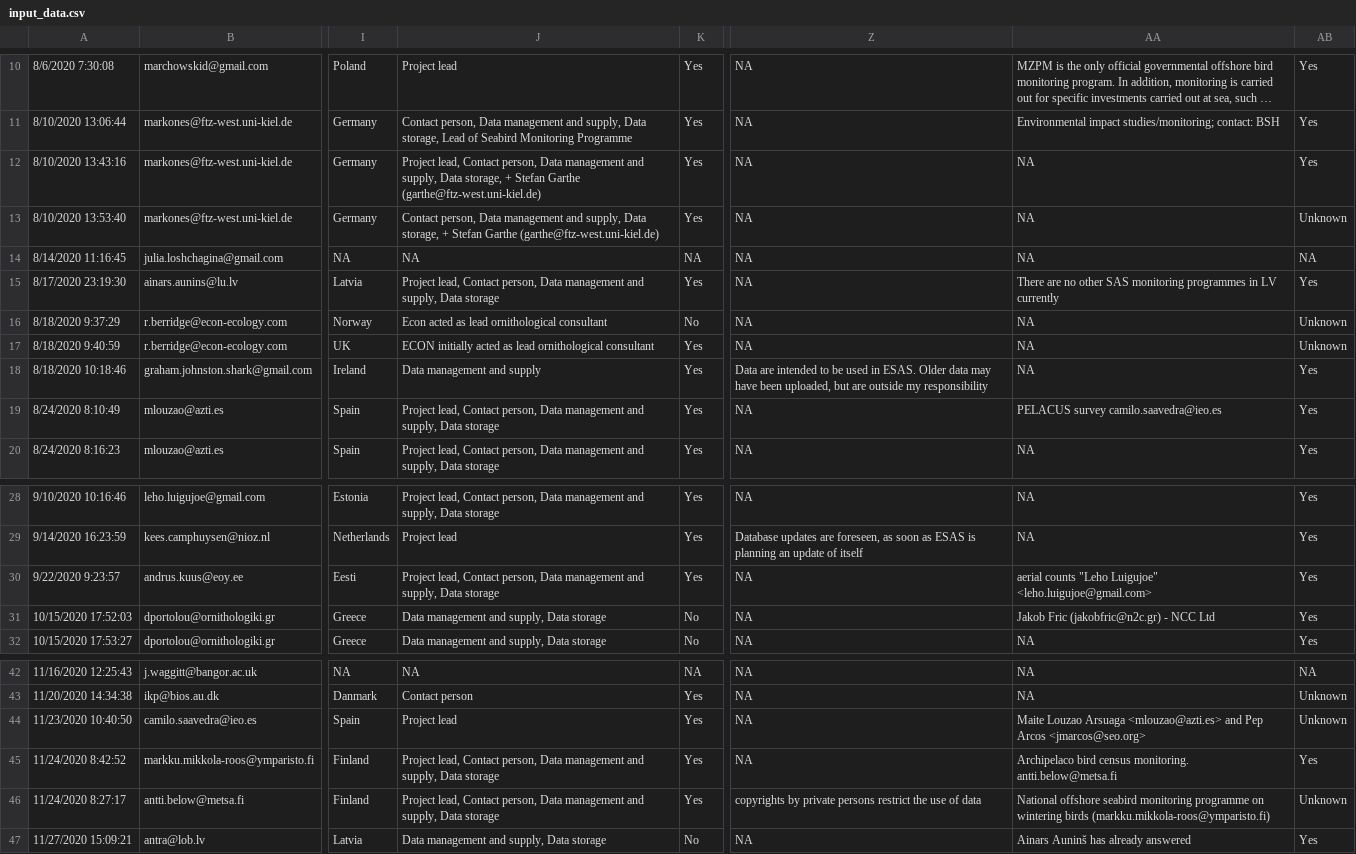
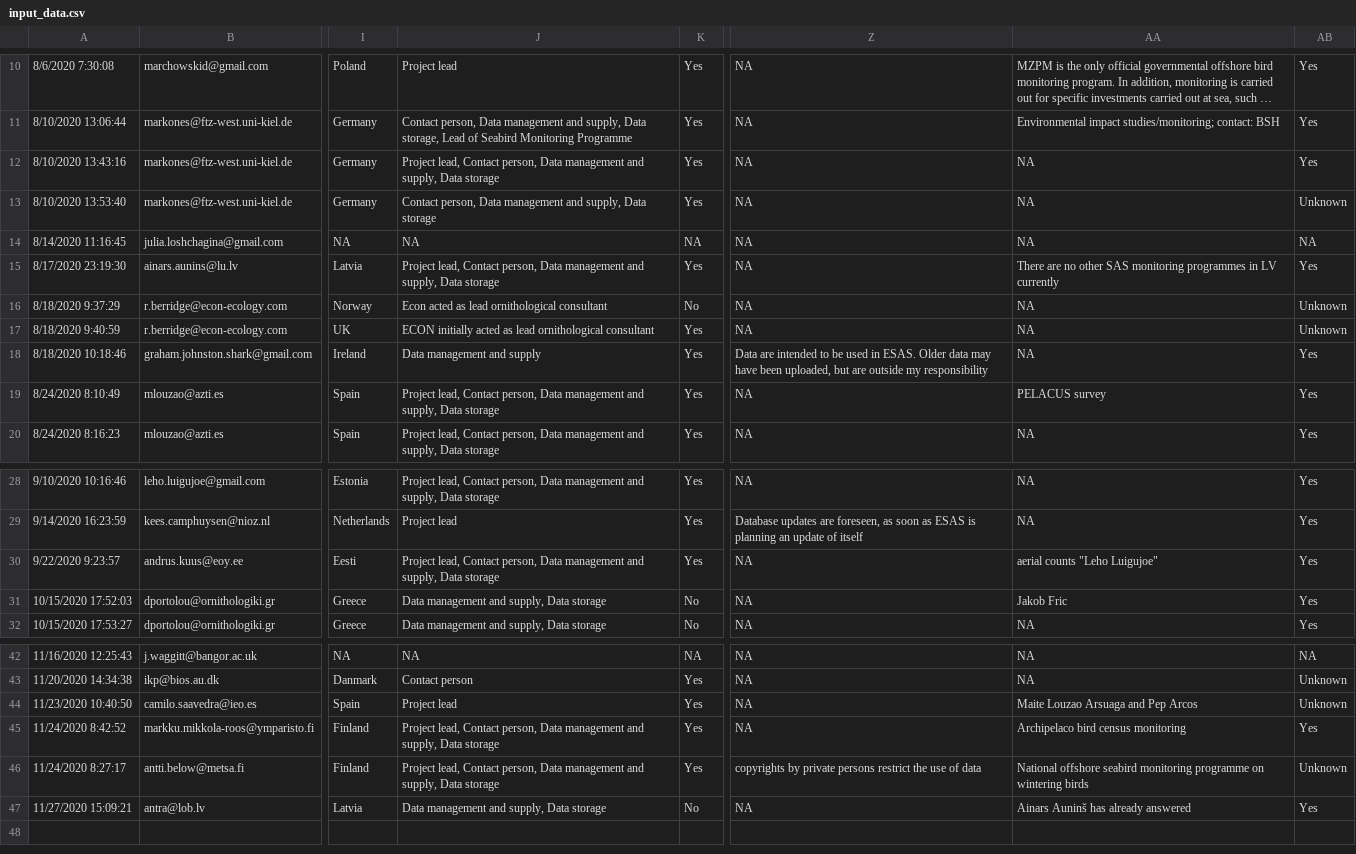
Before and after one commit to inbo/esas-revitalize, a CSV file: data/input/input_data.csv, drawn as a sheet; only a part is shown, gaps mark what is left out; long unchanged cells end in …; the diff names each change by its address in the sheet, - before the commit and + after, or states it on an @@ line.

```diff
--- a/data/input/input_data.csv
+++ b/data/input/input_data.csv
-J12: …supply, Data storage, + Stefan Garthe (garthe@ftz-west.uni-kiel.de)
+J12: …supply, Data storage
-J13: …supply, Data storage, + Stefan Garthe (garthe@ftz-west.uni-kiel.de)
+J13: …supply, Data storage
-AA19: PELACUS survey camilo.saavedra@ieo.es
+AA19: PELACUS survey
-AA30: aerial counts "Leho Luigujoe" <leho.luigujoe@gmail.com>
+AA30: aerial counts "Leho Luigujoe"
-AA31: Jakob Fric (jakobfric@n2c.gr) - NCC Ltd
+AA31: Jakob Fric
-AA44: …Louzao Arsuaga <mlouzao@azti.es> and Pep Arcos <jmarcos@seo.org>
+AA44: …Louzao Arsuaga and Pep Arcos
-AA45: Archipelaco bird census monitoring. antti.below@metsa.fi
+AA45: Archipelaco bird census monitoring
-AA46: …wintering birds (markku.mikkola-roos@ymparisto.fi)
+AA46: …wintering birds
```
Also changed, not shown: 4 other files.
